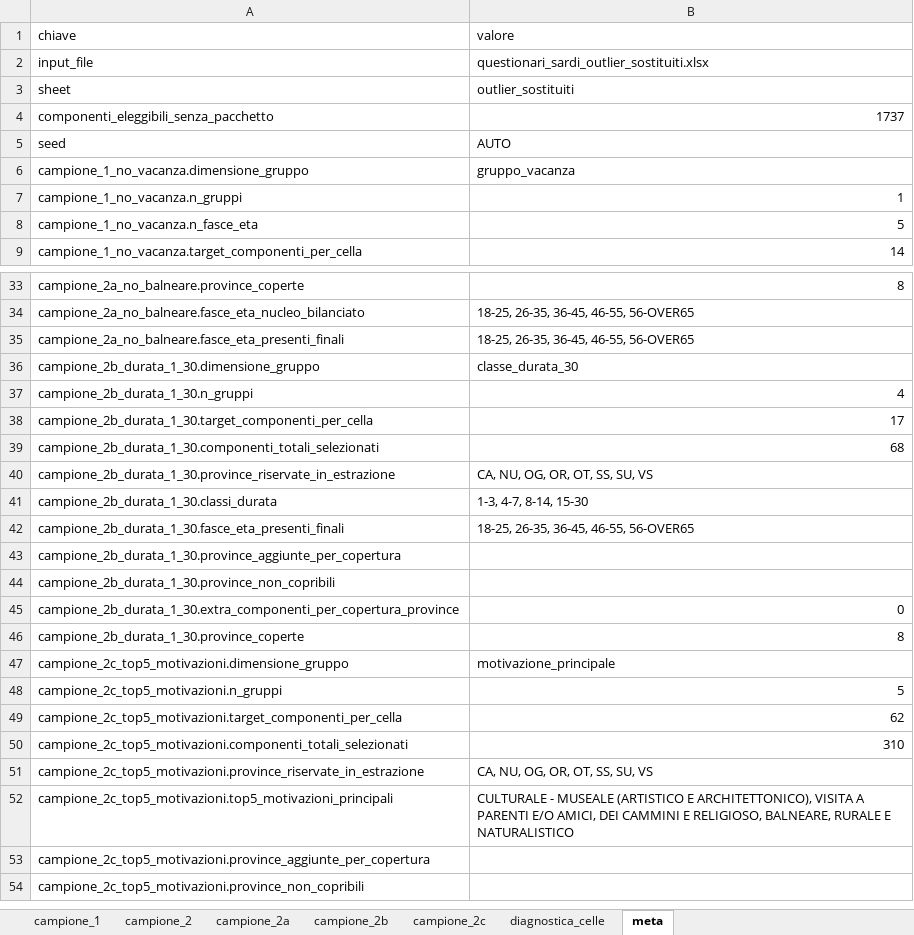
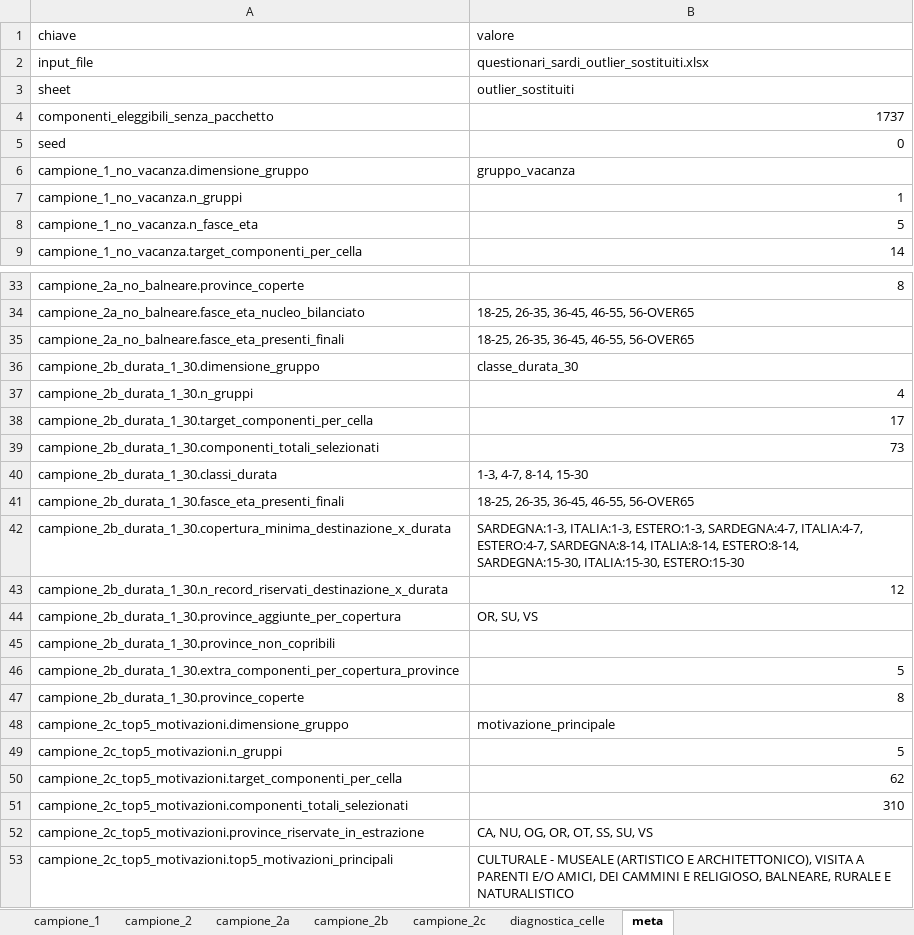
Before and after one commit to salvatoreazzena/questionari2025, an Excel workbook: questionari_sardi_sottocampioni.xlsx, sheet meta, drawn as a sheet; only a part is shown, gaps mark what is left out; the shorter side is filled out with more unchanged rows; values as stored, in another font and other column widths than the file's, no borders; removed rows and columns are numbered as before the commit, all else as after; the diff names each change by its address in the sheet, - before the commit and + after, or states it on an @@ line.

```diff
--- a/questionari_sardi_sottocampioni.xlsx (sheet meta)
+++ b/questionari_sardi_sottocampioni.xlsx (sheet meta)
-B5 (valore): AUTO
+B5 (valore): 0
-B39 (valore): 68
+B39 (valore): 73
-row 40: campione_2b_durata_1_30.province_riservate_in_estrazione | CA, NU, OG, OR, OT, SS, SU, VS
+row 42: campione_2b_durata_1_30.copertura_minima_destinazione_x_durata | SARDEGNA:1-3, ITALIA:1-3, ESTERO:1-3, SARDEGNA:4-7, ITALIA:4-7, ESTERO:4-7, SARDEGNA:8-14, ITALIA:8-14, ESTERO:8-14, SARDEGNA:15-30, ITALIA:15-30, ESTERO:15-30
+row 43: campione_2b_durata_1_30.n_record_riservati_destinazione_x_durata | 12
-B44 (valore): (empty)
+B44 (valore): OR, SU, VS
-B46 (valore): 0
+B46 (valore): 5
```
Also changed, not shown: sheet campione_2b, sheet diagnostica_celle, sheet campione_2, sheet campione_2a, sheet campione_2c, analisi_qualitative_sardi.xlsx, analisi_spese_sardi.xlsx, 1 other file.
